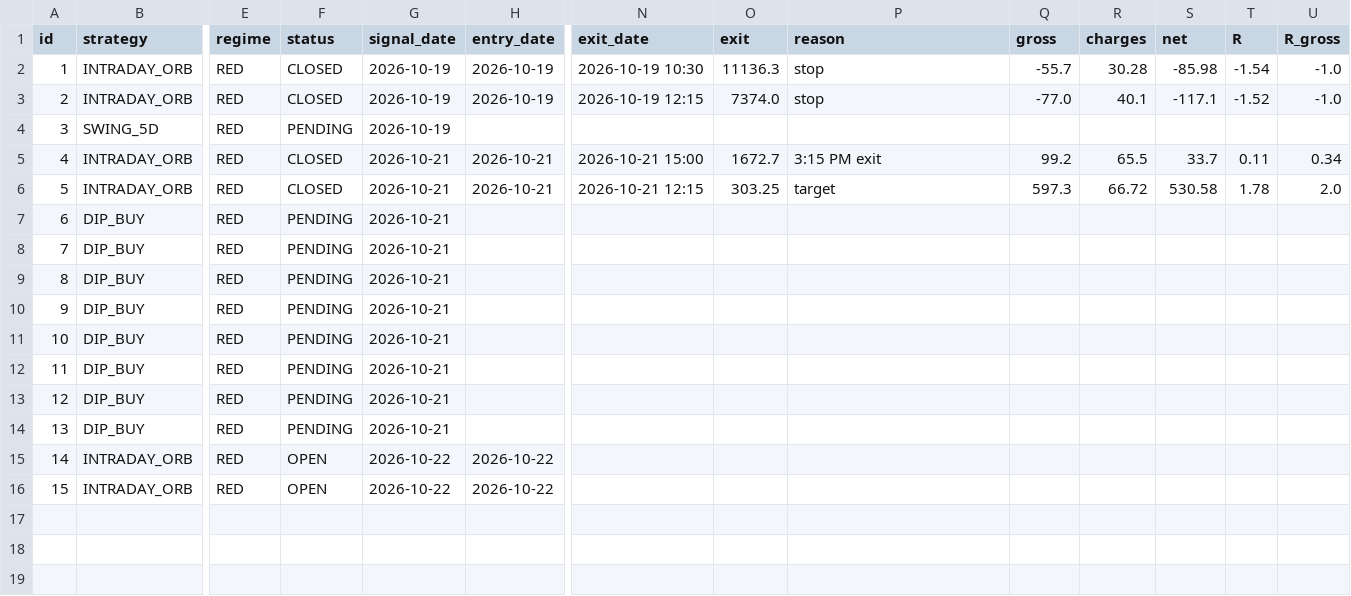
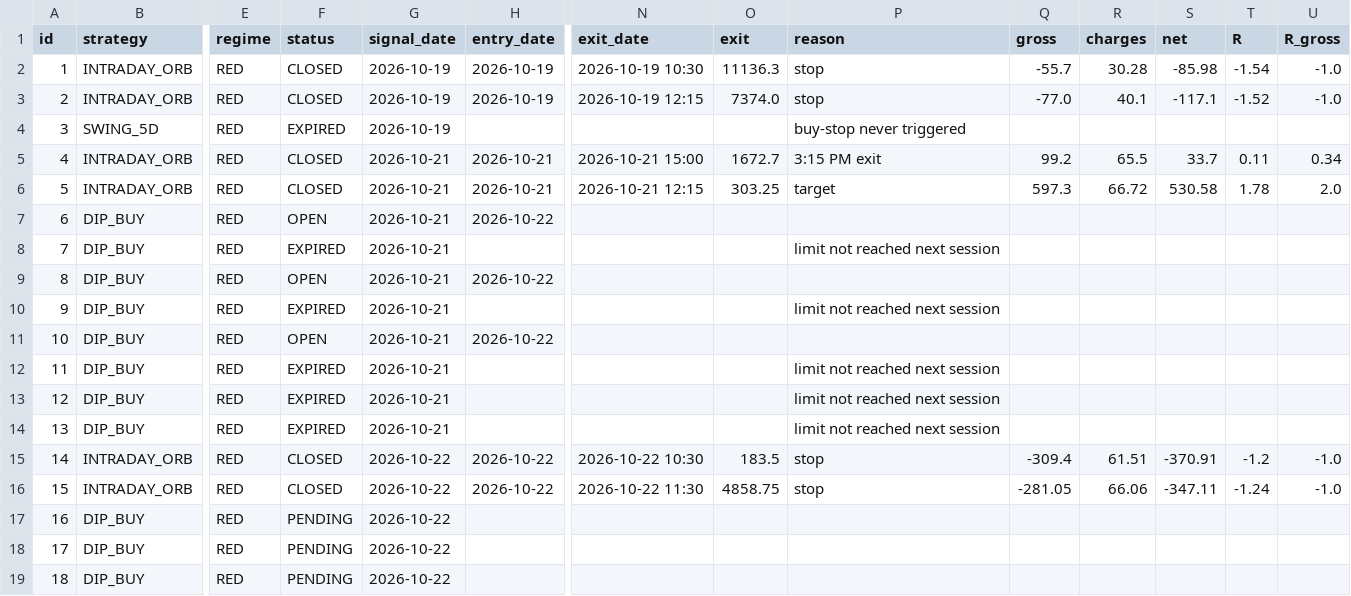
Before and after one commit to manasva-utd/swingdesk, a CSV file: paper/paper_trades.csv, drawn as a sheet; only a part is shown, gaps mark what is left out; rows hold the shown columns only; the diff covers the shown part only; the diff names each change by its address in the sheet, - before the commit and + after, or states it on an @@ line.

Commit message:
paper: evening 2026-10-22

```diff
--- a/paper/paper_trades.csv
+++ b/paper/paper_trades.csv
-F4 (status): PENDING
+F4 (status): EXPIRED
-P4 (reason): (empty)
+P4 (reason): buy-stop never triggered
-F7 (status): PENDING
+F7 (status): OPEN
-H7 (entry_date): (empty)
+H7 (entry_date): 2026-10-22
-F8 (status): PENDING
+F8 (status): EXPIRED
-P8 (reason): (empty)
+P8 (reason): limit not reached next session
-F9 (status): PENDING
+F9 (status): OPEN
-H9 (entry_date): (empty)
+H9 (entry_date): 2026-10-22
-F10 (status): PENDING
+F10 (status): EXPIRED
-P10 (reason): (empty)
+P10 (reason): limit not reached next session
-F11 (status): PENDING
+F11 (status): OPEN
-H11 (entry_date): (empty)
+H11 (entry_date): 2026-10-22
-F12:F14 (status): PENDING
+F12:F14 (status): EXPIRED
-P12:P14 (reason): (empty)
+P12:P14 (reason): limit not reached next session
-F15:F16 (status): OPEN
+F15:F16 (status): CLOSED
-N15 (exit_date): (empty)
+N15 (exit_date): 2026-10-22 10:30
-O15 (exit): (empty)
+O15 (exit): 183.5
-P15:P16 (reason): (empty)
+P15:P16 (reason): stop
-Q15 (gross): (empty)
+Q15 (gross): -309.4
-R15 (charges): (empty)
+R15 (charges): 61.51
-S15 (net): (empty)
+S15 (net): -370.91
-T15 (R): (empty)
+T15 (R): -1.2
-U15:U16 (R_gross): (empty)
+U15:U16 (R_gross): -1.0
-N16 (exit_date): (empty)
+N16 (exit_date): 2026-10-22 11:30
-O16 (exit): (empty)
+O16 (exit): 4858.75
-Q16 (gross): (empty)
+Q16 (gross): -281.05
-R16 (charges): (empty)
+R16 (charges): 66.06
-S16 (net): (empty)
+S16 (net): -347.11
-T16 (R): (empty)
+T16 (R): -1.24
+row 17: 16 | DIP_BUY | RED | PENDING | 2026-10-22
+row 18: 17 | DIP_BUY | RED | PENDING | 2026-10-22
+row 19: 18 | DIP_BUY | RED | PENDING | 2026-10-22
```
Also changed, not shown: 7 added rows elsewhere in this file.
